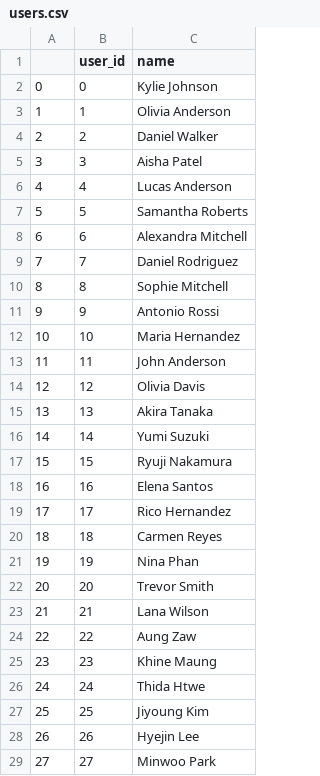
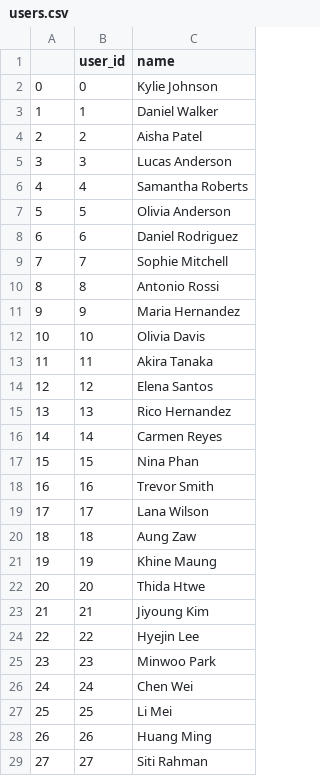
Before and after one commit to shanenak/kitchen-riffs, a CSV file: lib/seeds/users.csv, drawn as a sheet; only a part is shown; the diff covers the shown part only.

```diff
--- a/lib/seeds/users.csv
+++ b/lib/seeds/users.csv
@@ -2,28 +2,28 @@
 0,0,Kylie Johnson
-1,1,Olivia Anderson
-2,2,Daniel Walker
-3,3,Aisha Patel
-4,4,Lucas Anderson
-5,5,Samantha Roberts
-6,6,Alexandra Mitchell
-7,7,Daniel Rodriguez
-8,8,Sophie Mitchell
-9,9,Antonio Rossi
-10,10,Maria Hernandez
-11,11,John Anderson
-12,12,Olivia Davis
-13,13,Akira Tanaka
-14,14,Yumi Suzuki
-15,15,Ryuji Nakamura
-16,16,Elena Santos
-17,17,Rico Hernandez
-18,18,Carmen Reyes
-19,19,Nina Phan
-20,20,Trevor Smith
-21,21,Lana Wilson
-22,22,Aung Zaw
-23,23,Khine Maung
-24,24,Thida Htwe
-25,25,Jiyoung Kim
-26,26,Hyejin Lee
-27,27,Minwoo Park
+1,1,Daniel Walker
+2,2,Aisha Patel
+3,3,Lucas Anderson
+4,4,Samantha Roberts
+5,5,Olivia Anderson
+6,6,Daniel Rodriguez
+7,7,Sophie Mitchell
+8,8,Antonio Rossi
+9,9,Maria Hernandez
+10,10,Olivia Davis
+11,11,Akira Tanaka
+12,12,Elena Santos
+13,13,Rico Hernandez
+14,14,Carmen Reyes
+15,15,Nina Phan
+16,16,Trevor Smith
+17,17,Lana Wilson
+18,18,Aung Zaw
+19,19,Khine Maung
+20,20,Thida Htwe
+21,21,Jiyoung Kim
+22,22,Hyejin Lee
+23,23,Minwoo Park
+24,24,Chen Wei
+25,25,Li Mei
+26,26,Huang Ming
+27,27,Siti Rahman
```
Also changed, not shown: 15 added rows and 6 edited cells elsewhere in this file, lib/seeds/ingredients.csv, 5 other files.
